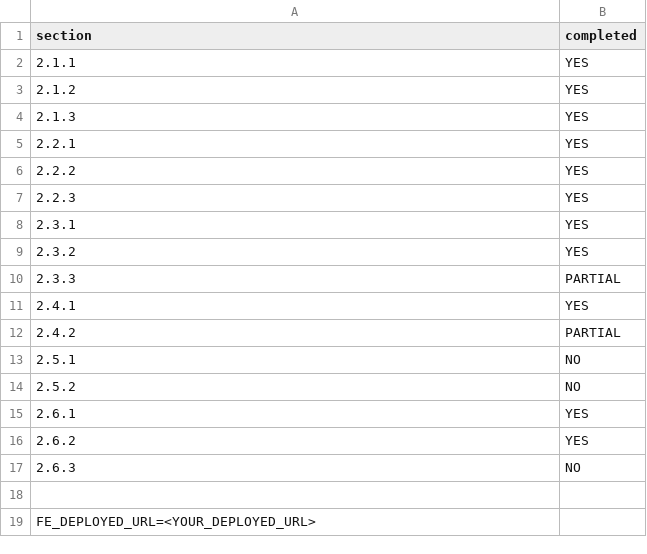
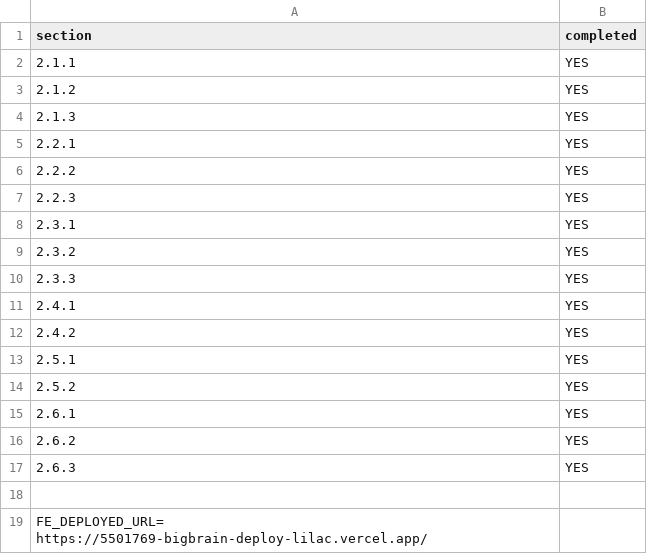
Before and after one commit to jes-lyn36/kahooty, a CSV file: progress.csv, drawn as a sheet.

Commit message:
updated progress.csv

```diff
--- a/progress.csv
+++ b/progress.csv
@@ -9,11 +9,11 @@ section,completed
 2.3.2,YES
-2.3.3,PARTIAL
+2.3.3,YES
 2.4.1,YES
-2.4.2,PARTIAL
-2.5.1,NO
-2.5.2,NO
+2.4.2,YES
+2.5.1,YES
+2.5.2,YES
 2.6.1,YES
 2.6.2,YES
-2.6.3,NO
+2.6.3,YES
 
-FE_DEPLOYED_URL=<YOUR_DEPLOYED_URL>
+FE_DEPLOYED_URL= https://5501769-bigbrain-deploy-lilac.vercel.app/
```
